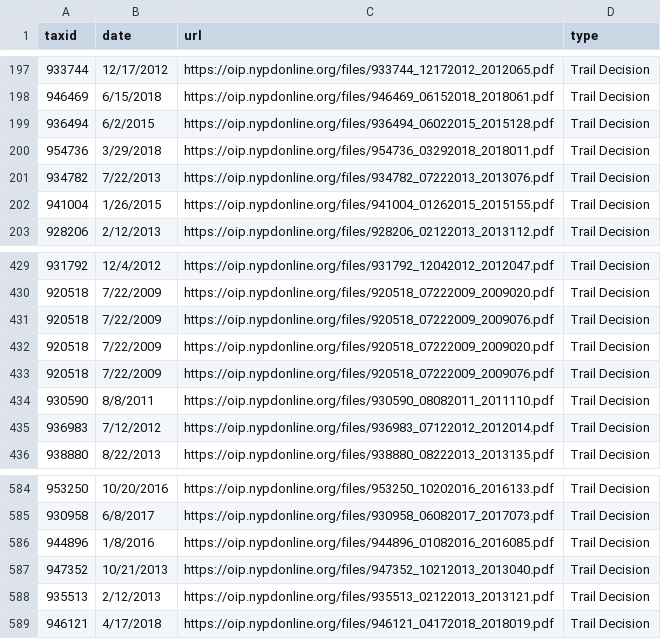
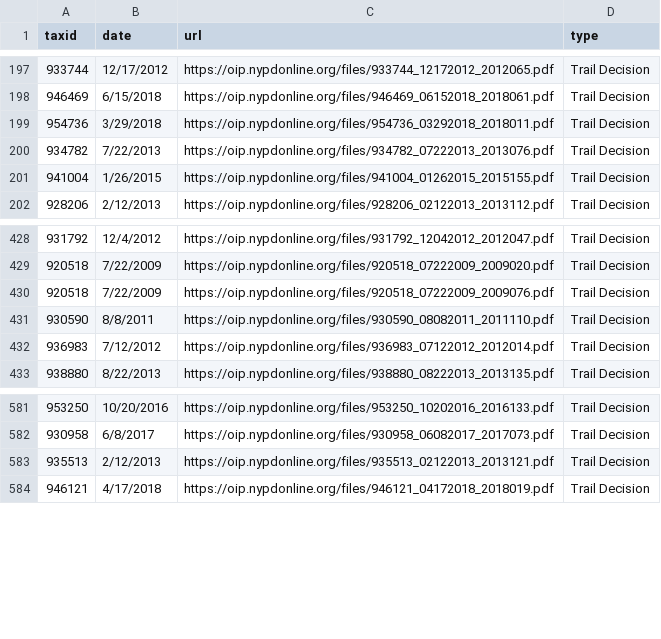
Before and after one commit to ryanwatkins/nypd-officer-profiles, a CSV file: documents.csv, drawn as a sheet; only a part is shown, gaps mark what is left out; the diff names each change by its address in the sheet, - before the commit and + after, or states it on an @@ line.

```diff
--- a/documents.csv
+++ b/documents.csv
-row 199: 936494 | 6/2/2015 | https://oip.nypdonline.org/files/936494_06022015_2015128.pdf | Trail Decision
-row 432: 920518 | 7/22/2009 | https://oip.nypdonline.org/files/920518_07222009_2009020.pdf | Trail Decision
-row 433: 920518 | 7/22/2009 | https://oip.nypdonline.org/files/920518_07222009_2009076.pdf | Trail Decision
-row 586: 944896 | 1/8/2016 | https://oip.nypdonline.org/files/944896_01082016_2016085.pdf | Trail Decision
-row 587: 947352 | 10/21/2013 | https://oip.nypdonline.org/files/947352_10212013_2013040.pdf | Trail Decision
```
Also changed, not shown: 28 other files.
